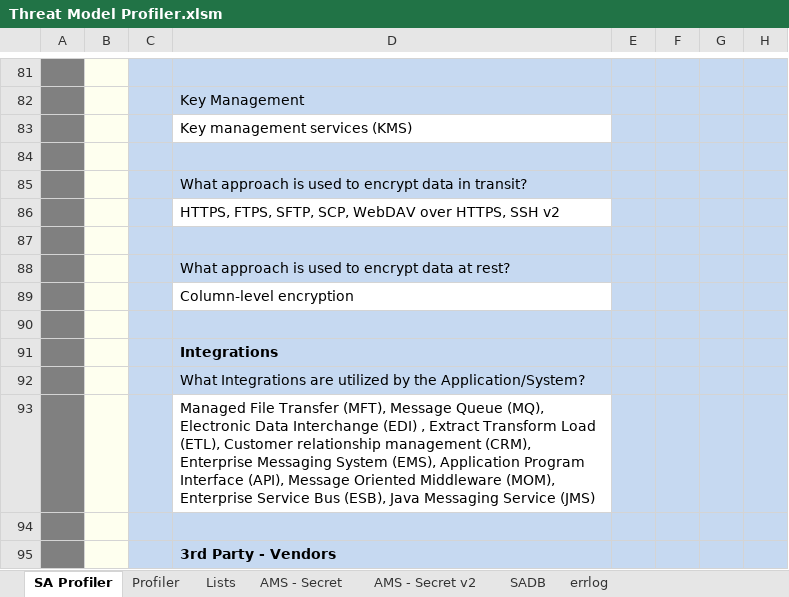
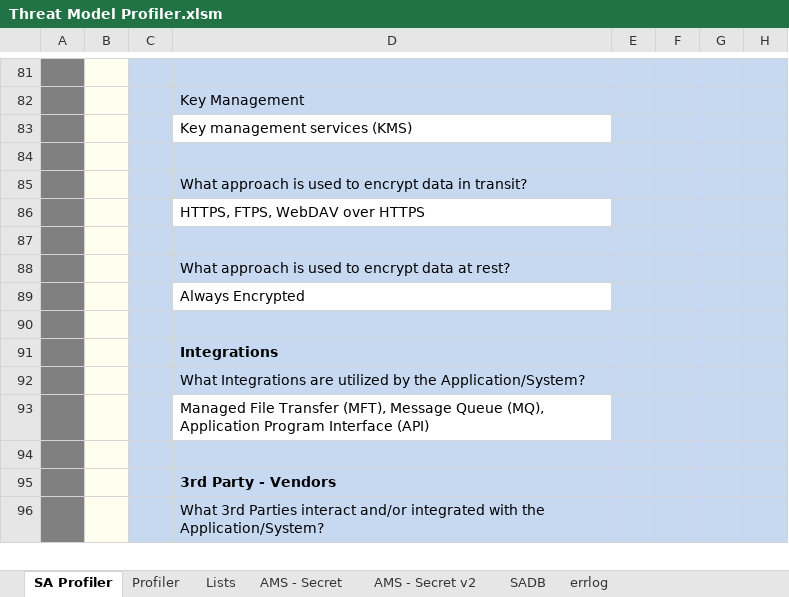
Before and after one commit to sealmindset/poc, an Excel workbook: Threat Model Profiler.xlsm, sheet SA Profiler, drawn as a sheet; only a part is shown, gaps mark what is left out; the shorter side is filled out with more unchanged rows; values as stored, in another font and other column widths than the file's, no borders; charts and pictures not drawn; the diff covers the shown part only; the diff names each change by its address in the sheet, - before the commit and + after, or states it on an @@ line.

```diff
--- a/Threat Model Profiler.xlsm (sheet SA Profiler)
+++ b/Threat Model Profiler.xlsm (sheet SA Profiler)
-D86: HTTPS, FTPS, SFTP, SCP, WebDAV over HTTPS, SSH v2
+D86: HTTPS, FTPS, WebDAV over HTTPS
-D89: Column-level encryption
+D89: Always Encrypted
-D93: …Queue (MQ), Electronic Data Interchange (EDI) , Extract Transform Load (ETL), Customer relationship management (CRM), Enterprise Messaging System (EMS), Application Program Interface (API), Message Oriented Middleware (MOM), Enterprise Service Bus (ESB), Java Messaging Service (JMS)
+D93: …Queue (MQ), Application Program Interface (API)
```
Also changed, not shown: 1 added row, 1 removed row, 15 edited cells and cell formats elsewhere in this sheet, sheet SADB, sheet errlog, sheet Lists, charts or pictures.
